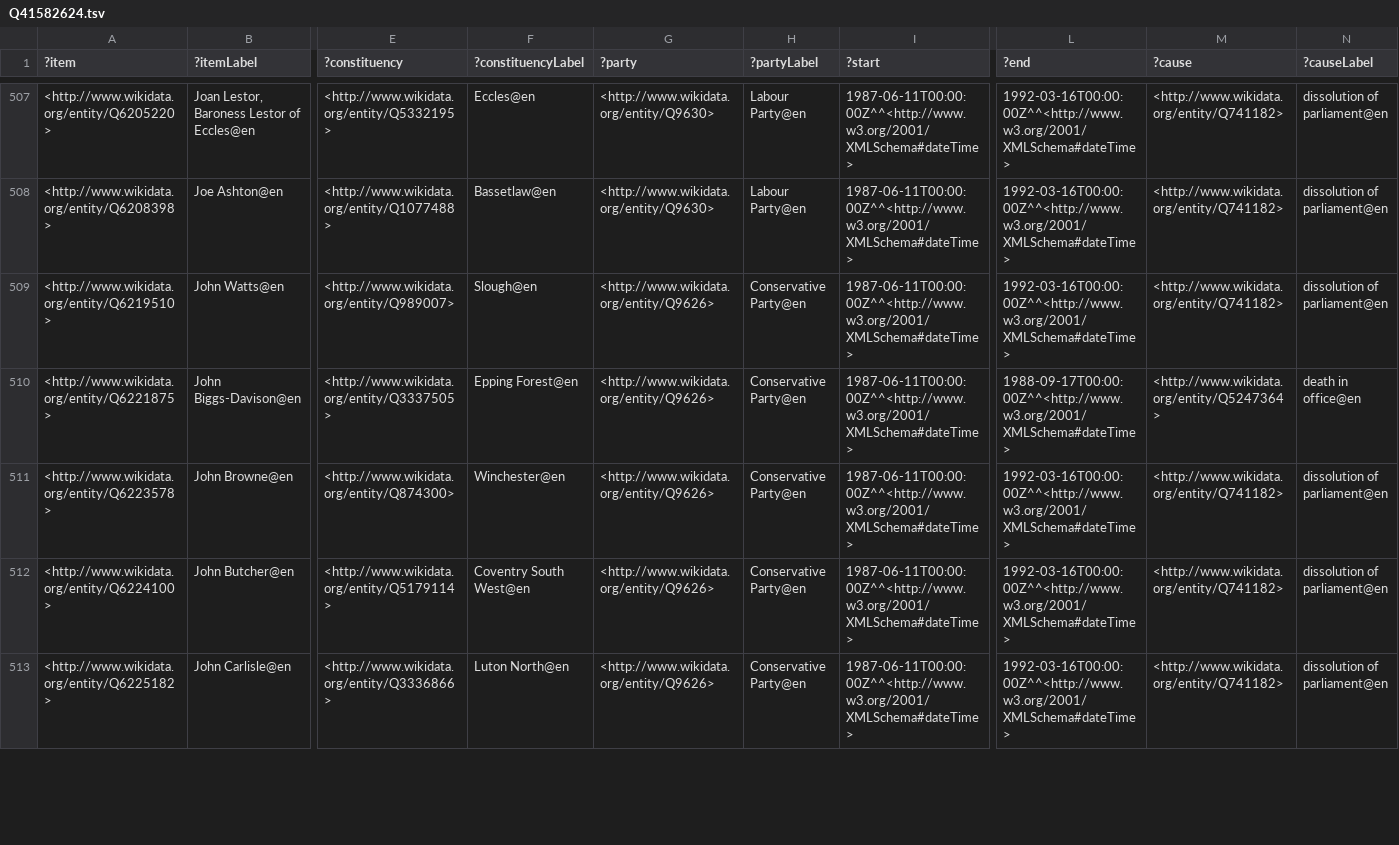
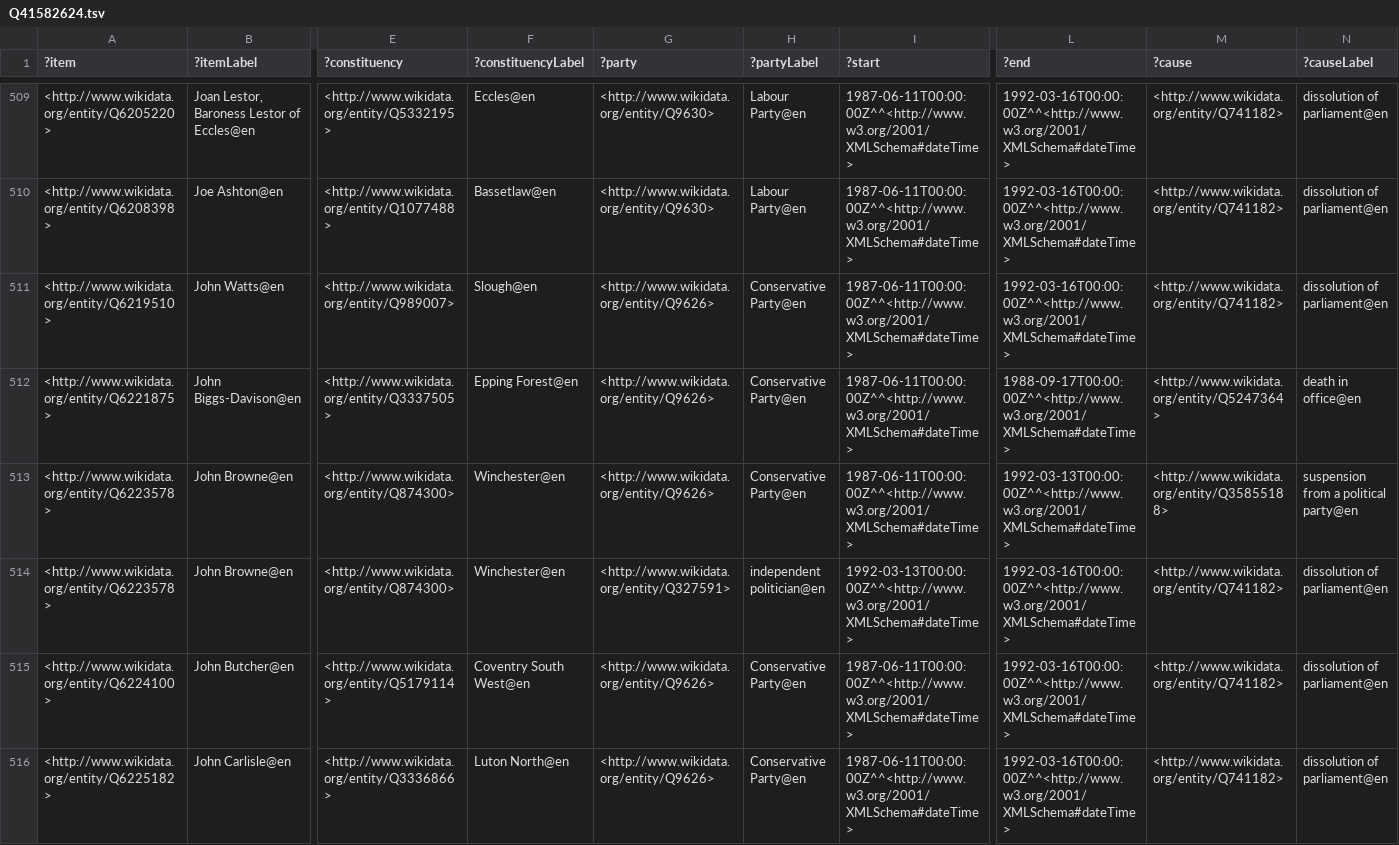
Before and after one commit to generalist/parliament, a TSV file: Q41582624.tsv, drawn as a sheet; only a part is shown, gaps mark what is left out; addresses are those after the commit; rows hold the shown columns only; the diff covers the shown part only; the diff names each change by its address in the sheet, - before the commit and + after, or states it on an @@ line.

Commit message:
Add files via upload

```diff
--- a/Q41582624.tsv
+++ b/Q41582624.tsv
-L513 (?end): 1992-03-16T00:00:00Z^^<http://www.w3.org/2001/XMLSchema#dateTime>
+L513 (?end): 1992-03-13T00:00:00Z^^<http://www.w3.org/2001/XMLSchema#dateTime>
-M513 (?cause): <http://www.wikidata.org/entity/Q741182>
+M513 (?cause): <http://www.wikidata.org/entity/Q35855188>
-N513 (?causeLabel): dissolution of parliament@en
+N513 (?causeLabel): suspension from a political party@en
+row 514: <http://www.wikidata.org/entity/Q6223578> | John Browne@en | <http://www.wikidata.org/entity/Q874300> | Winchester@en | <http://www.wikidata.org/entity/Q327591> | independent politician@en | 1992-03-13T00:00:00Z^^<http://www.w3.org/2001/XMLSchema#dateTime> | 1992-03-16T00:00:00Z^^<http://www.w3.org/2001/XMLSchema#dateTime> | <http://www.wikidata.org/entity/Q741182> | dissolution of parliament@en
```
Also changed, not shown: 8 added rows and 12 edited cells elsewhere in this file.
